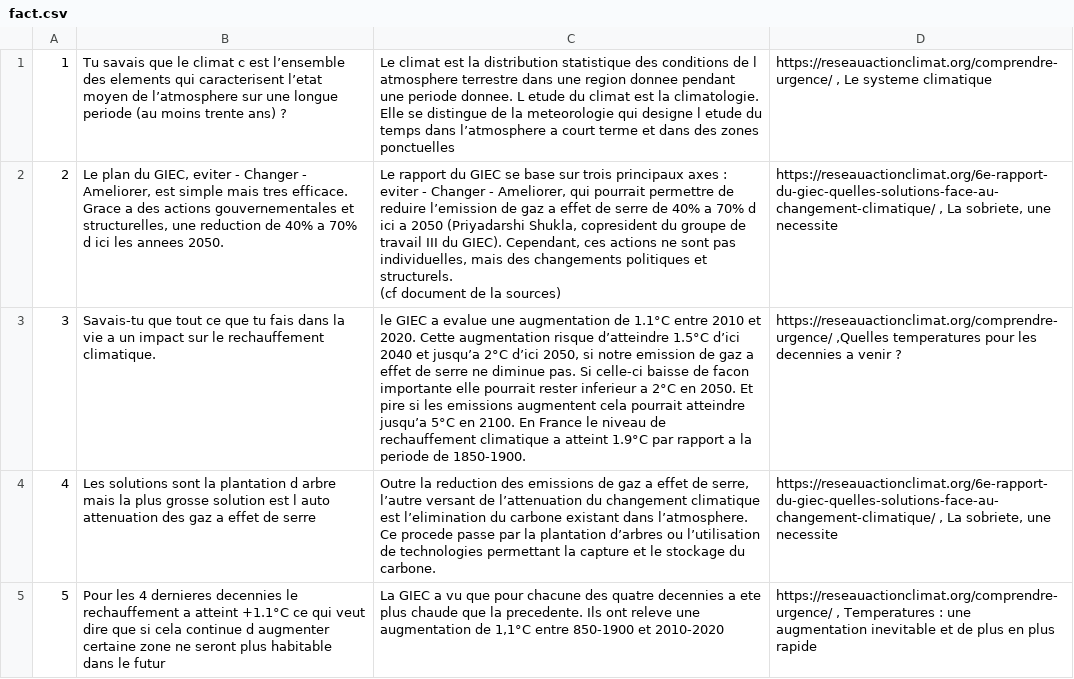
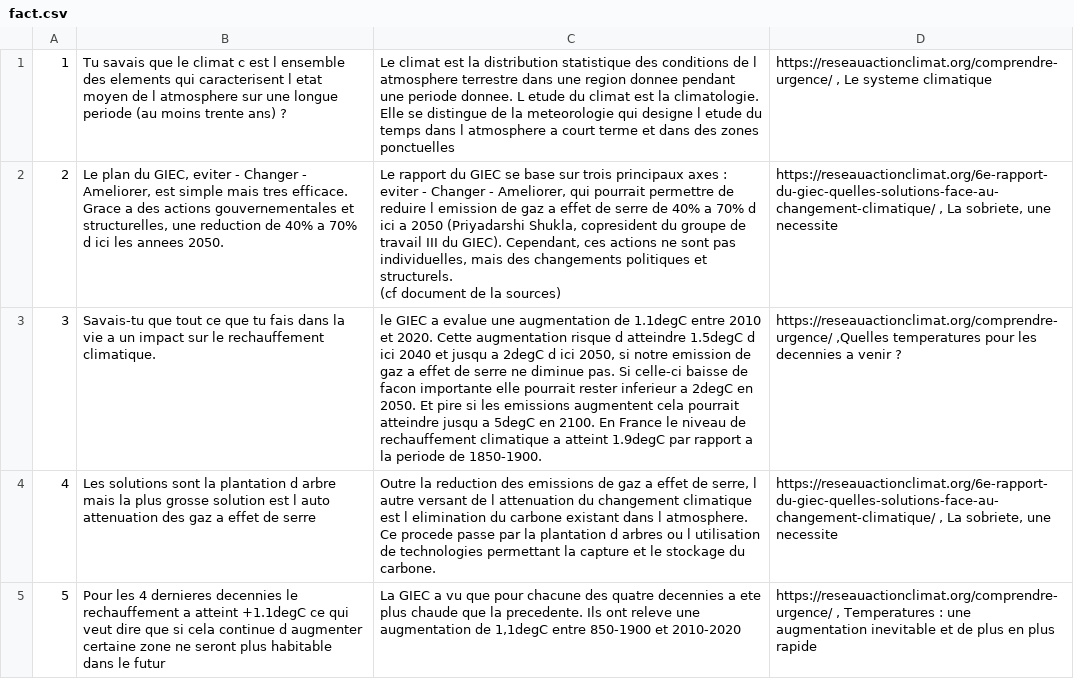
Before and after one commit to Arch-ego/Nuit-de-linfo-2023, a CSV file: database/fact.csv, drawn as a sheet; only a part is shown; the diff covers the shown part only; the diff names each change by its address in the sheet, - before the commit and + after, or states it on an @@ line.

```diff
--- a/database/fact.csv
+++ b/database/fact.csv
-B1: …c est l’ensemble des elements qui caracterisent l’etat moyen de l’atmosphere sur une…
+B1: …c est l ensemble des elements qui caracterisent l etat moyen de l atmosphere sur une…
-C1: …temps dans l’atmosphere a court…
+C1: …temps dans l atmosphere a court…
-C2: …de reduire l’emission de gaz…
+C2: …de reduire l emission de gaz…
-C3: …augmentation de 1.1°C entre 2010 et 2020. Cette augmentation risque d’atteindre 1.5°C d’ici 2040 et jusqu’a 2°C d’ici 2050, si notre emission de gaz a effet de serre ne diminue pas. Si celle-ci baisse de facon importante elle pourrait rester inferieur a 2°C en 2050. Et pire si les emissions augmentent cela pourrait atteindre jusqu’a 5°C en 2100. En France le niveau de rechauffement climatique a atteint 1.9°C par rapport…
+C3: …augmentation de 1.1degC entre 2010 et 2020. Cette augmentation risque d atteindre 1.5degC d ici 2040 et jusqu a 2degC d ici 2050, si notre emission de gaz a effet de serre ne diminue pas. Si celle-ci baisse de facon importante elle pourrait rester inferieur a 2degC en 2050. Et pire si les emissions augmentent cela pourrait atteindre jusqu a 5degC en 2100. En France le niveau de rechauffement climatique a atteint 1.9degC par rapport…
-C4: …de serre, l’autre versant de l’attenuation du changement climatique est l’elimination du carbone existant dans l’atmosphere. Ce procede passe par la plantation d’arbres ou l’utilisation de technologies…
+C4: …de serre, l autre versant de l attenuation du changement climatique est l elimination du carbone existant dans l atmosphere. Ce procede passe par la plantation d arbres ou l utilisation de technologies…
-B5: …a atteint +1.1°C ce qui…
+B5: …a atteint +1.1degC ce qui…
-C5: …augmentation de 1,1°C entre 850-1900…
+C5: …augmentation de 1,1degC entre 850-1900…
```
Also changed, not shown: 9 edited cells elsewhere in this file, database/Game.csv, 1 other file.
